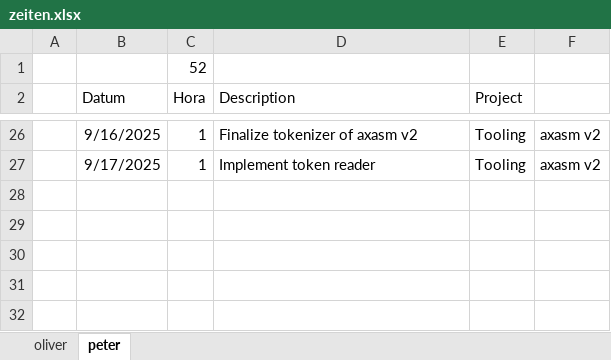
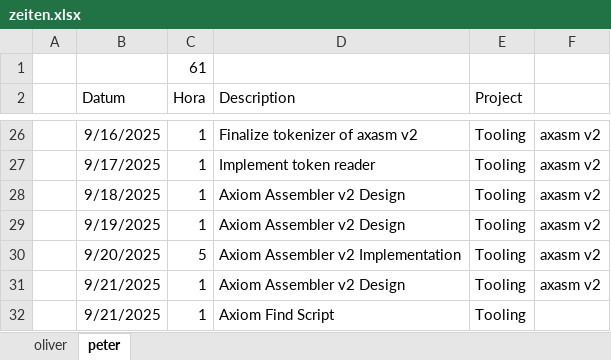
Before and after one commit to VoxelPi/AX08, an Excel workbook: project_mismanagement/zeiten.xlsx, sheet peter, drawn as a sheet; only a part is shown, gaps mark what is left out; values as stored, in another font and other column widths than the file's, no borders; the diff names each change by its address in the sheet, - before the commit and + after, or states it on an @@ line.

Commit message:
⌛ Time update

```diff
--- a/project_mismanagement/zeiten.xlsx (sheet peter)
+++ b/project_mismanagement/zeiten.xlsx (sheet peter)
-C1 (Hora): 52
+C1 (Hora): 61
+row 28:  | 9/18/2025 | 1 | Axiom Assembler v2 Design | Tooling | axasm v2
+row 29:  | 9/19/2025 | 1 | Axiom Assembler v2 Design | Tooling | axasm v2
+row 30:  | 9/20/2025 | 5 | Axiom Assembler v2 Implementation | Tooling | axasm v2
+row 31:  | 9/21/2025 | 1 | Axiom Assembler v2 Design | Tooling | axasm v2
+row 32:  | 9/21/2025 | 1 | Axiom Find Script | Tooling
```
